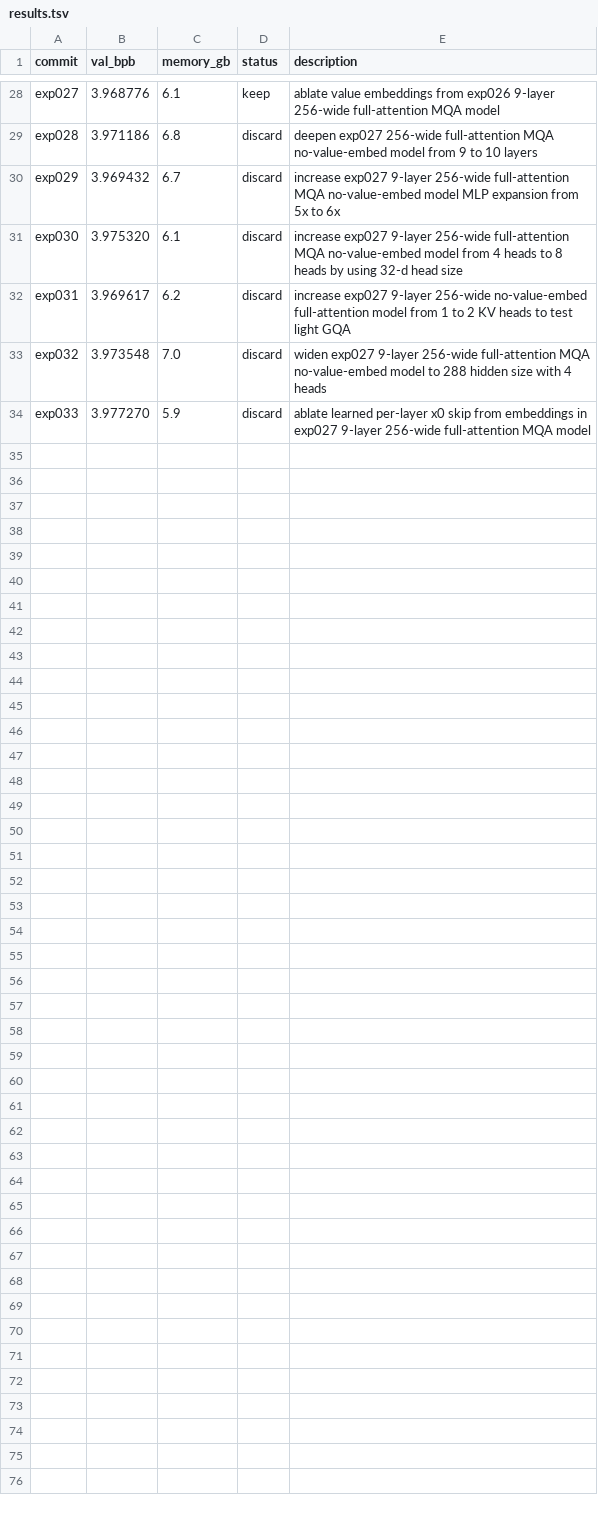
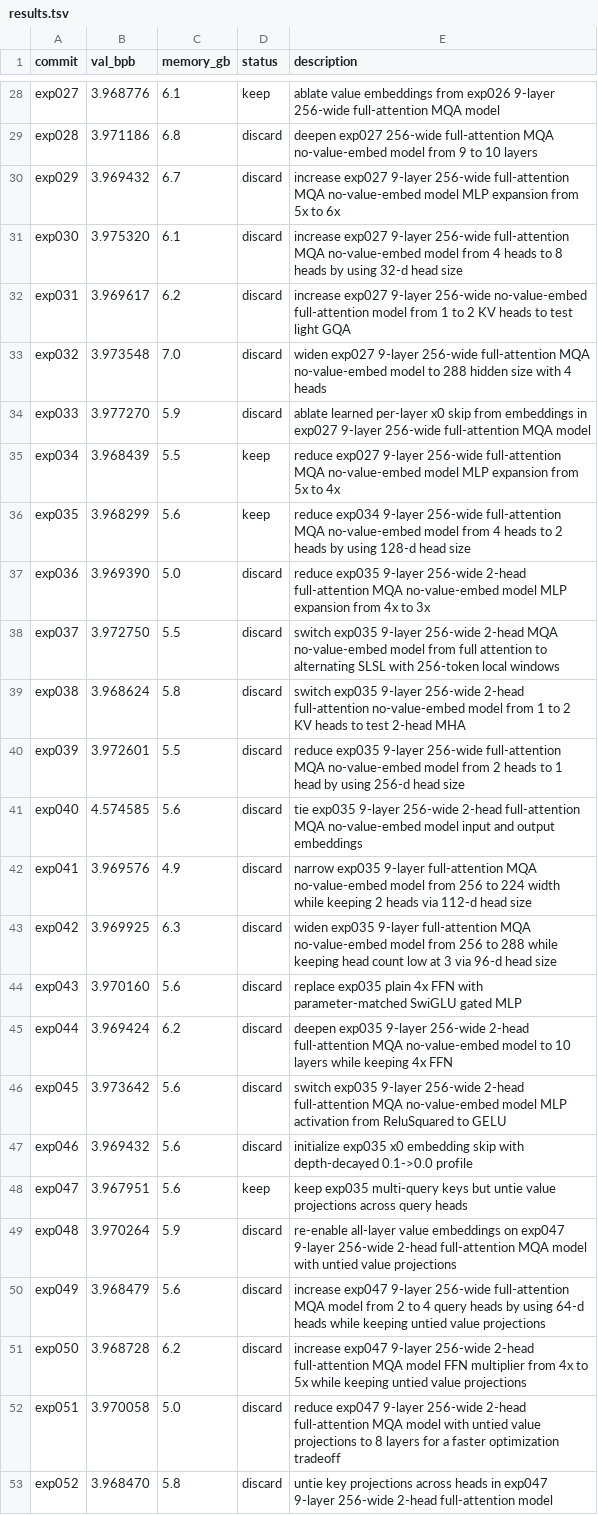
Before and after one commit to ewijaya/autoresearch-mol, a TSV file: results/protein/run_1/results.tsv, drawn as a sheet; only a part is shown, gaps mark what is left out; the diff names each change by its address in the sheet, - before the commit and + after, or states it on an @@ line.

Commit message:
chore: agent protein run_1 progress (52/100); best 3.9680 via untied value projections (exp047)

```diff
--- a/results/protein/run_1/results.tsv
+++ b/results/protein/run_1/results.tsv
+row 35: exp034 | 3.968439 | 5.5 | keep | reduce exp027 9-layer 256-wide full-attention MQA no-value-embed model MLP expansion from 5x to 4x
+row 36: exp035 | 3.968299 | 5.6 | keep | reduce exp034 9-layer 256-wide full-attention MQA no-value-embed model from 4 heads to 2 heads by using 128-d head size
+row 37: exp036 | 3.969390 | 5.0 | discard | reduce exp035 9-layer 256-wide 2-head full-attention MQA no-value-embed model MLP expansion from 4x to 3x
+row 38: exp037 | 3.972750 | 5.5 | discard | switch exp035 9-layer 256-wide 2-head MQA no-value-embed model from full attention to alternating SLSL with 256-token local windows
+row 39: exp038 | 3.968624 | 5.8 | discard | switch exp035 9-layer 256-wide 2-head full-attention no-value-embed model from 1 to 2 KV heads to test 2-head MHA
+row 40: exp039 | 3.972601 | 5.5 | discard | reduce exp035 9-layer 256-wide full-attention MQA no-value-embed model from 2 heads to 1 head by using 256-d head size
+row 41: exp040 | 4.574585 | 5.6 | discard | tie exp035 9-layer 256-wide 2-head full-attention MQA no-value-embed model input and output embeddings
+row 42: exp041 | 3.969576 | 4.9 | discard | narrow exp035 9-layer full-attention MQA no-value-embed model from 256 to 224 width while keeping 2 heads via 112-d head size
+row 43: exp042 | 3.969925 | 6.3 | discard | widen exp035 9-layer full-attention MQA no-value-embed model from 256 to 288 while keeping head count low at 3 via 96-d head size
+row 44: exp043 | 3.970160 | 5.6 | discard | replace exp035 plain 4x FFN with parameter-matched SwiGLU gated MLP
+row 45: exp044 | 3.969424 | 6.2 | discard | deepen exp035 9-layer 256-wide 2-head full-attention MQA no-value-embed model to 10 layers while keeping 4x FFN
+row 46: exp045 | 3.973642 | 5.6 | discard | switch exp035 9-layer 256-wide 2-head full-attention MQA no-value-embed model MLP activation from ReluSquared to GELU
+row 47: exp046 | 3.969432 | 5.6 | discard | initialize exp035 x0 embedding skip with depth-decayed 0.1->0.0 profile
+row 48: exp047 | 3.967951 | 5.6 | keep | keep exp035 multi-query keys but untie value projections across query heads
+row 49: exp048 | 3.970264 | 5.9 | discard | re-enable all-layer value embeddings on exp047 9-layer 256-wide 2-head full-attention MQA model with untied value projections
+row 50: exp049 | 3.968479 | 5.6 | discard | increase exp047 9-layer 256-wide full-attention MQA model from 2 to 4 query heads by using 64-d heads while keeping untied value projections
+row 51: exp050 | 3.968728 | 6.2 | discard | increase exp047 9-layer 256-wide 2-head full-attention MQA model FFN multiplier from 4x to 5x while keeping untied value projections
+row 52: exp051 | 3.970058 | 5.0 | discard | reduce exp047 9-layer 256-wide 2-head full-attention MQA model with untied value projections to 8 layers for a faster optimization tradeoff
+row 53: exp052 | 3.968470 | 5.8 | discard | untie key projections across heads in exp047 9-layer 256-wide 2-head full-attention model
```
Also changed, not shown: 2 other files.
